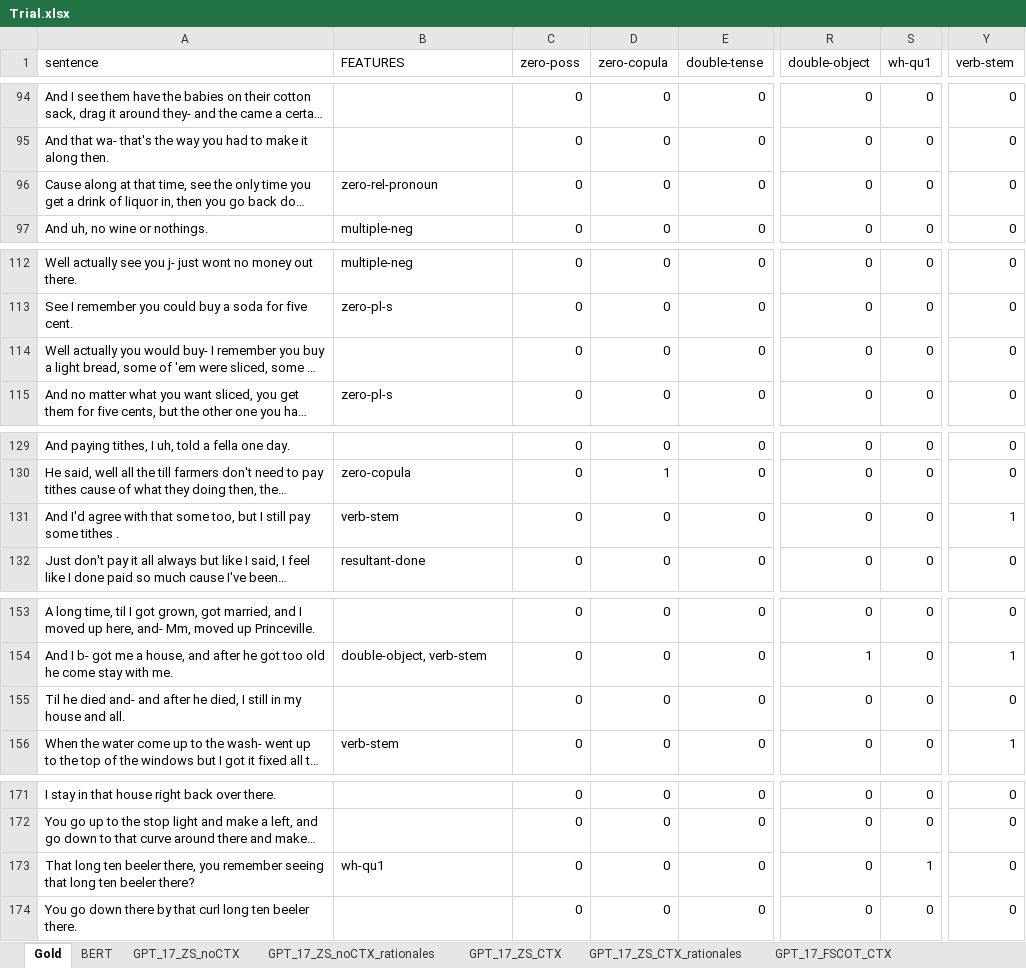
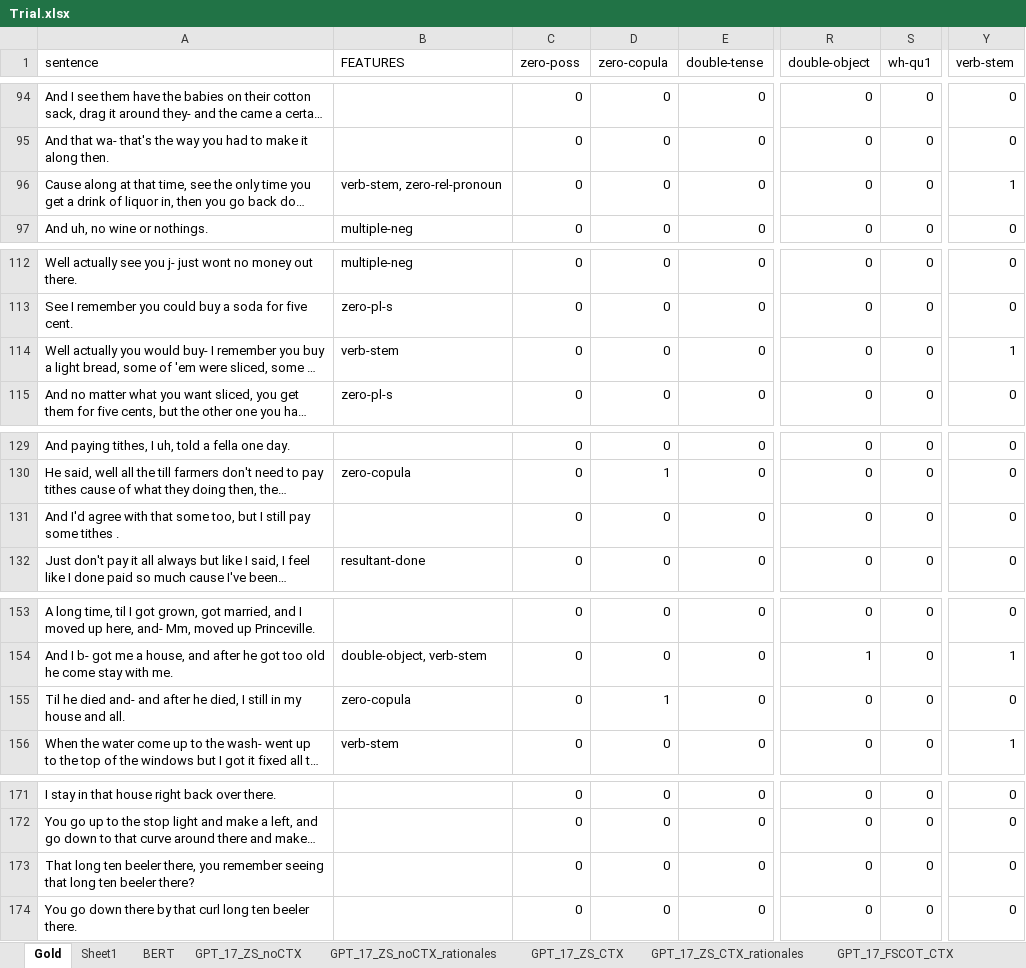
Before and after one commit to mariemmanue/Dissertation, an Excel workbook: Decoder-Only/GPT/data/Trial.xlsx, sheet Gold, drawn as a sheet; only a part is shown, gaps mark what is left out; long unchanged cells end in …; values as stored, in another font and other column widths than the file's, no borders; the diff covers the shown part only; the diff names each change by its address in the sheet, - before the commit and + after, or states it on an @@ line.

```diff
--- a/Decoder-Only/GPT/data/Trial.xlsx (sheet Gold)
+++ b/Decoder-Only/GPT/data/Trial.xlsx (sheet Gold)
+sheet tab: Sheet1
-B96 (FEATURES): zero-rel-pronoun
+B96 (FEATURES): verb-stem, zero-rel-pronoun
-Y96 (verb-stem): 0
+Y96 (verb-stem): 1
-B114 (FEATURES): (empty)
+B114 (FEATURES): verb-stem
-Y114 (verb-stem): 0
+Y114 (verb-stem): 1
-B131 (FEATURES): verb-stem
+B131 (FEATURES): (empty)
-Y131 (verb-stem): 1
+Y131 (verb-stem): 0
-B155 (FEATURES): (empty)
+B155 (FEATURES): zero-copula
-D155 (zero-copula): 0
+D155 (zero-copula): 1
-B173 (FEATURES): wh-qu1
+B173 (FEATURES): (empty)
-S173 (wh-qu1): 1
+S173 (wh-qu1): 0
```
Also changed, not shown: 35 edited cells elsewhere in this sheet, 1 other file.
